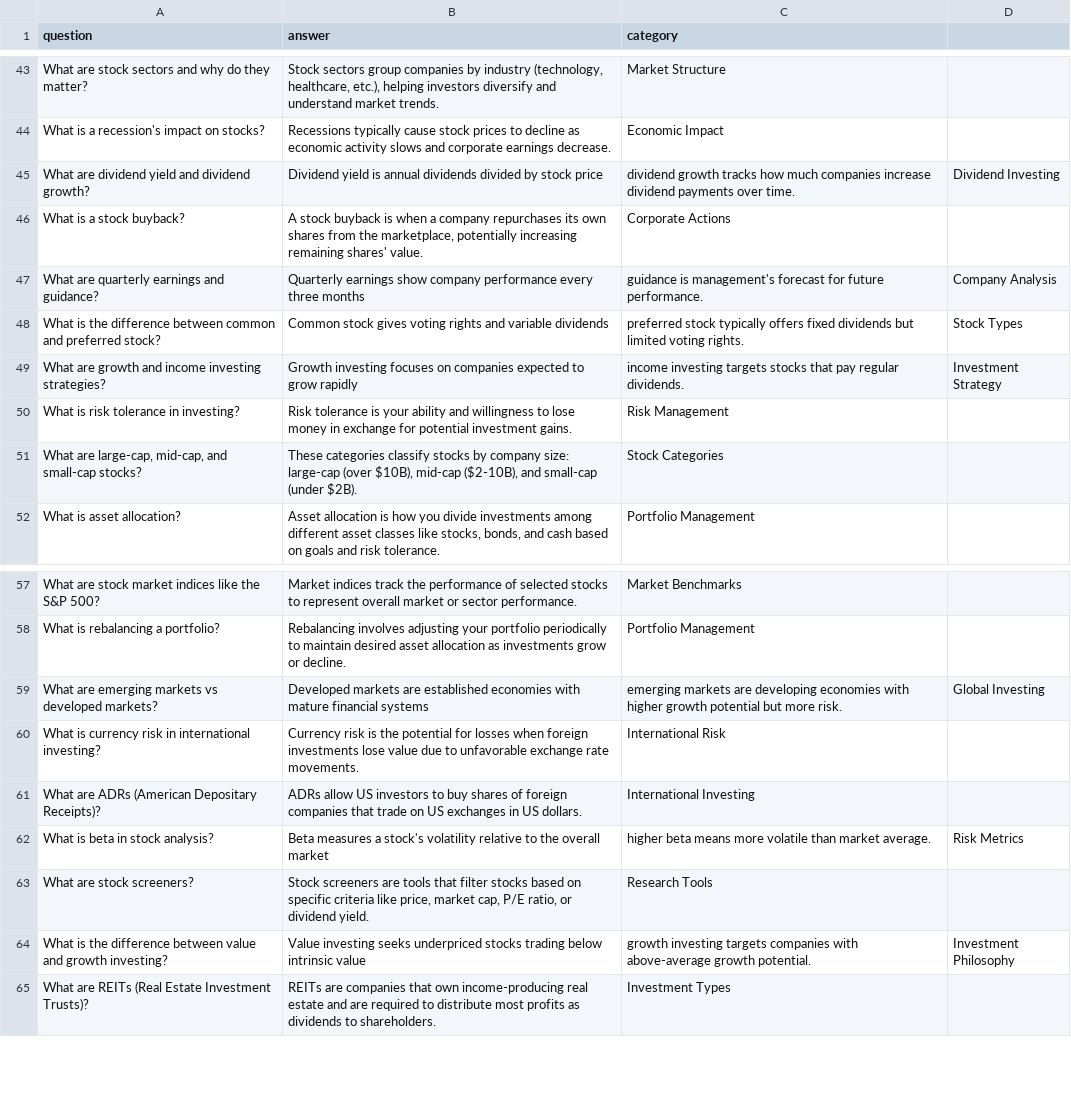
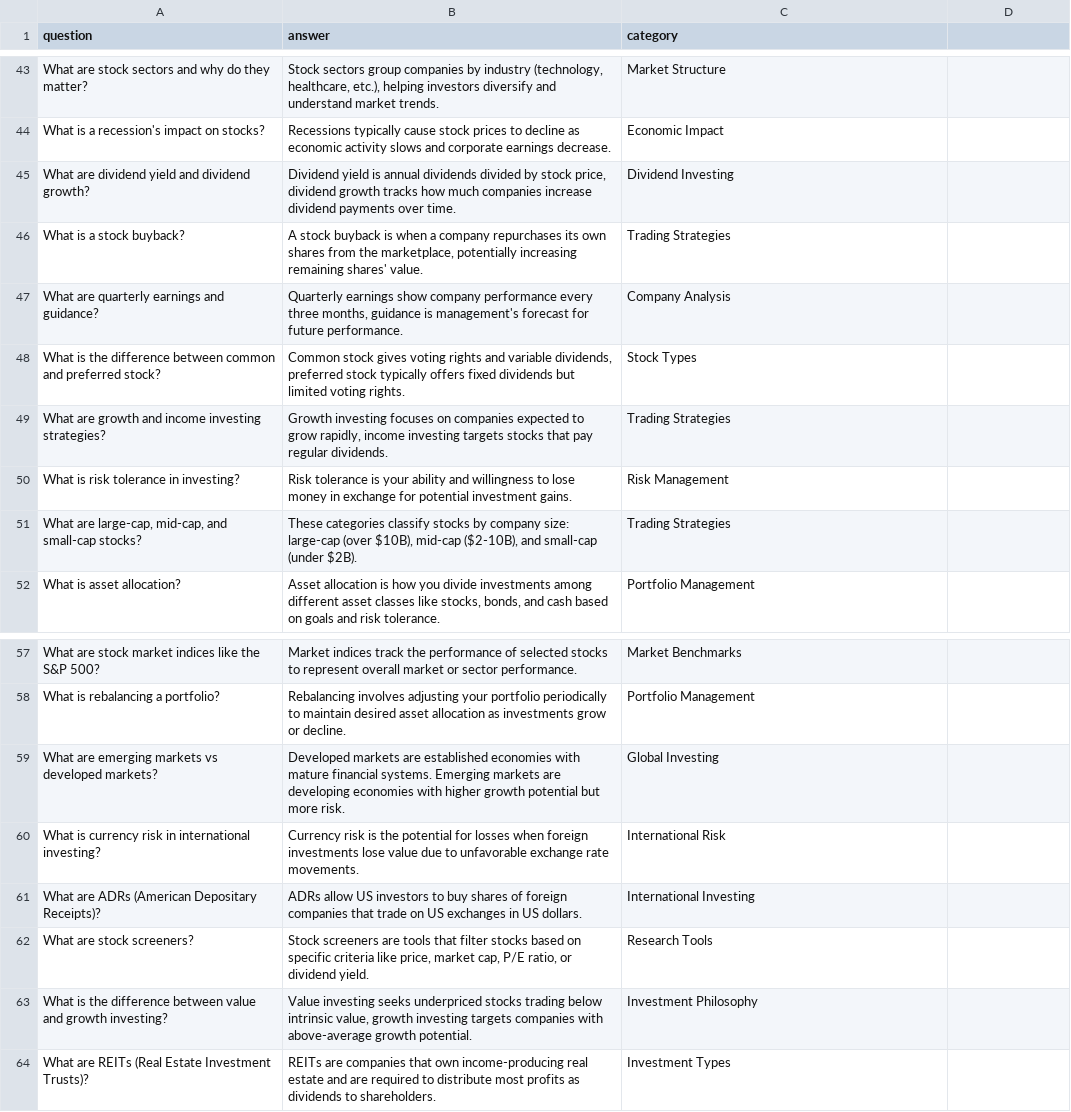
Before and after one commit to seonokkim/rag-pgvector, a CSV file: data/trading-faq.csv, drawn as a sheet; only a part is shown, gaps mark what is left out; the diff covers the shown part only.

```diff
--- a/data/trading-faq.csv
+++ b/data/trading-faq.csv
@@ -44,9 +44,9 @@ What are stock sectors and why do they matter?;Stock sectors group companies by
 What is a recession's impact on stocks?;Recessions typically cause stock prices to decline as economic activity slows and corporate earnings decrease.;Economic Impact
-What are dividend yield and dividend growth?;Dividend yield is annual dividends divided by stock price; dividend growth tracks how much companies increase dividend payments over time.;Dividend Investing
-What is a stock buyback?;A stock buyback is when a company repurchases its own shares from the marketplace, potentially increasing remaining shares' value.;Corporate Actions
-What are quarterly earnings and guidance?;Quarterly earnings show company performance every three months; guidance is management's forecast for future performance.;Company Analysis
-What is the difference between common and preferred stock?;Common stock gives voting rights and variable dividends; preferred stock typically offers fixed dividends but limited voting rights.;Stock Types
-What are growth and income investing strategies?;Growth investing focuses on companies expected to grow rapidly; income investing targets stocks that pay regular dividends.;Investment Strategy
+What are dividend yield and dividend growth?;Dividend yield is annual dividends divided by stock price, dividend growth tracks how much companies increase dividend payments over time.;Dividend Investing
+What is a stock buyback?;A stock buyback is when a company repurchases its own shares from the marketplace, potentially increasing remaining shares' value.;Trading Strategies
+What are quarterly earnings and guidance?;Quarterly earnings show company performance every three months, guidance is management's forecast for future performance.;Company Analysis
+What is the difference between common and preferred stock?;Common stock gives voting rights and variable dividends, preferred stock typically offers fixed dividends but limited voting rights.;Stock Types
+What are growth and income investing strategies?;Growth investing focuses on companies expected to grow rapidly, income investing targets stocks that pay regular dividends.;Trading Strategies
 What is risk tolerance in investing?;Risk tolerance is your ability and willingness to lose money in exchange for potential investment gains.;Risk Management
-What are large-cap, mid-cap, and small-cap stocks?;These categories classify stocks by company size: large-cap (over $10B), mid-cap ($2-10B), and small-cap (under $2B).;Stock Categories
+What are large-cap, mid-cap, and small-cap stocks?;These categories classify stocks by company size: large-cap (over $10B), mid-cap ($2-10B), and small-cap (under $2B).;Trading Strategies
 What is asset allocation?;Asset allocation is how you divide investments among different asset classes like stocks, bonds, and cash based on goals and risk tolerance.;Portfolio Management
@@ -58,8 +58,7 @@ What are stock market indices like the S&P 500?;Market indices track the perform
 What is rebalancing a portfolio?;Rebalancing involves adjusting your portfolio periodically to maintain desired asset allocation as investments grow or decline.;Portfolio Management
-What are emerging markets vs developed markets?;Developed markets are established economies with mature financial systems; emerging markets are developing economies with higher growth potential but more risk.;Global Investing
+What are emerging markets vs developed markets?;Developed markets are established economies with mature financial systems. Emerging markets are developing economies with higher growth potential but more risk.;Global Investing
 What is currency risk in international investing?;Currency risk is the potential for losses when foreign investments lose value due to unfavorable exchange rate movements.;International Risk
 What are ADRs (American Depositary Receipts)?;ADRs allow US investors to buy shares of foreign companies that trade on US exchanges in US dollars.;International Investing
-What is beta in stock analysis?;Beta measures a stock's volatility relative to the overall market; higher beta means more volatile than market average.;Risk Metrics
 What are stock screeners?;Stock screeners are tools that filter stocks based on specific criteria like price, market cap, P/E ratio, or dividend yield.;Research Tools
-What is the difference between value and growth investing?;Value investing seeks underpriced stocks trading below intrinsic value; growth investing targets companies with above-average growth potential.;Investment Philosophy
+What is the difference between value and growth investing?;Value investing seeks underpriced stocks trading below intrinsic value, growth investing targets companies with above-average growth potential.;Investment Philosophy
 What are REITs (Real Estate Investment Trusts)?;REITs are companies that own income-producing real estate and are required to distribute most profits as dividends to shareholders.;Investment Types
```
Also changed, not shown: 1 removed row and 59 edited cells elsewhere in this file, 9 other files.
